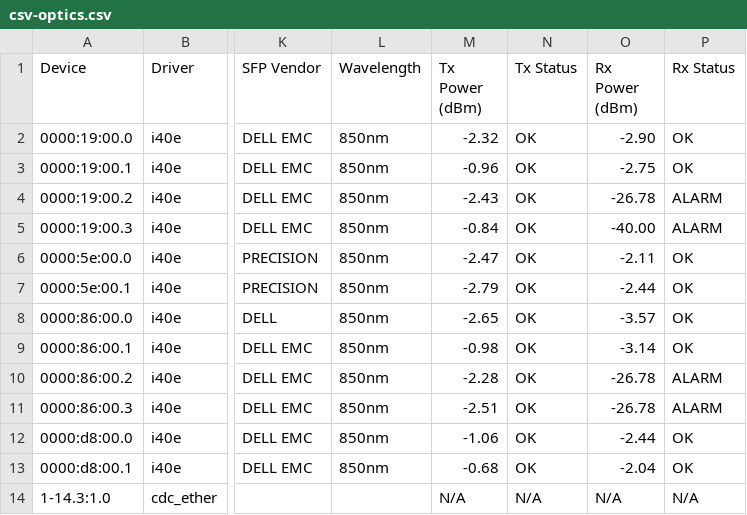
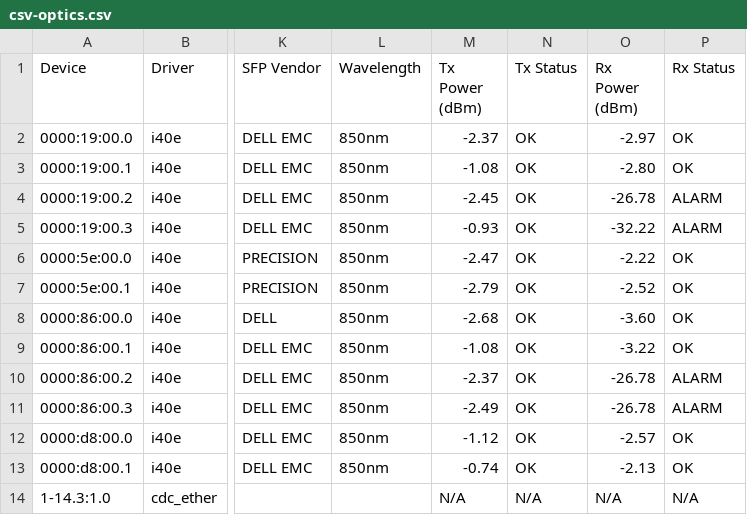
Before and after one commit to ciroiriarte/nic-xray, a CSV file: samples/csv-optics.csv, drawn as a sheet; only a part is shown, gaps mark what is left out; the diff names each change by its address in the sheet, - before the commit and + after, or states it on an @@ line.

```diff
--- a/samples/csv-optics.csv
+++ b/samples/csv-optics.csv
-M2 (Tx Power (dBm)): -2.32
+M2 (Tx Power (dBm)): -2.37
-O2 (Rx Power (dBm)): -2.90
+O2 (Rx Power (dBm)): -2.97
-M3 (Tx Power (dBm)): -0.96
+M3 (Tx Power (dBm)): -1.08
-O3 (Rx Power (dBm)): -2.75
+O3 (Rx Power (dBm)): -2.80
-M4 (Tx Power (dBm)): -2.43
+M4 (Tx Power (dBm)): -2.45
-M5 (Tx Power (dBm)): -0.84
+M5 (Tx Power (dBm)): -0.93
-O5 (Rx Power (dBm)): -40.00
+O5 (Rx Power (dBm)): -32.22
-O6 (Rx Power (dBm)): -2.11
+O6 (Rx Power (dBm)): -2.22
-O7 (Rx Power (dBm)): -2.44
+O7 (Rx Power (dBm)): -2.52
-M8 (Tx Power (dBm)): -2.65
+M8 (Tx Power (dBm)): -2.68
-O8 (Rx Power (dBm)): -3.57
+O8 (Rx Power (dBm)): -3.60
-M9 (Tx Power (dBm)): -0.98
+M9 (Tx Power (dBm)): -1.08
-O9 (Rx Power (dBm)): -3.14
+O9 (Rx Power (dBm)): -3.22
-M10 (Tx Power (dBm)): -2.28
+M10 (Tx Power (dBm)): -2.37
-M11 (Tx Power (dBm)): -2.51
+M11 (Tx Power (dBm)): -2.49
-M12 (Tx Power (dBm)): -1.06
+M12 (Tx Power (dBm)): -1.12
-O12 (Rx Power (dBm)): -2.44
+O12 (Rx Power (dBm)): -2.57
-M13 (Tx Power (dBm)): -0.68
+M13 (Tx Power (dBm)): -0.74
-O13 (Rx Power (dBm)): -2.04
+O13 (Rx Power (dBm)): -2.13
```
Also changed, not shown: samples/csv-all-metrics.csv, samples/csv-all.csv, 22 other files.
